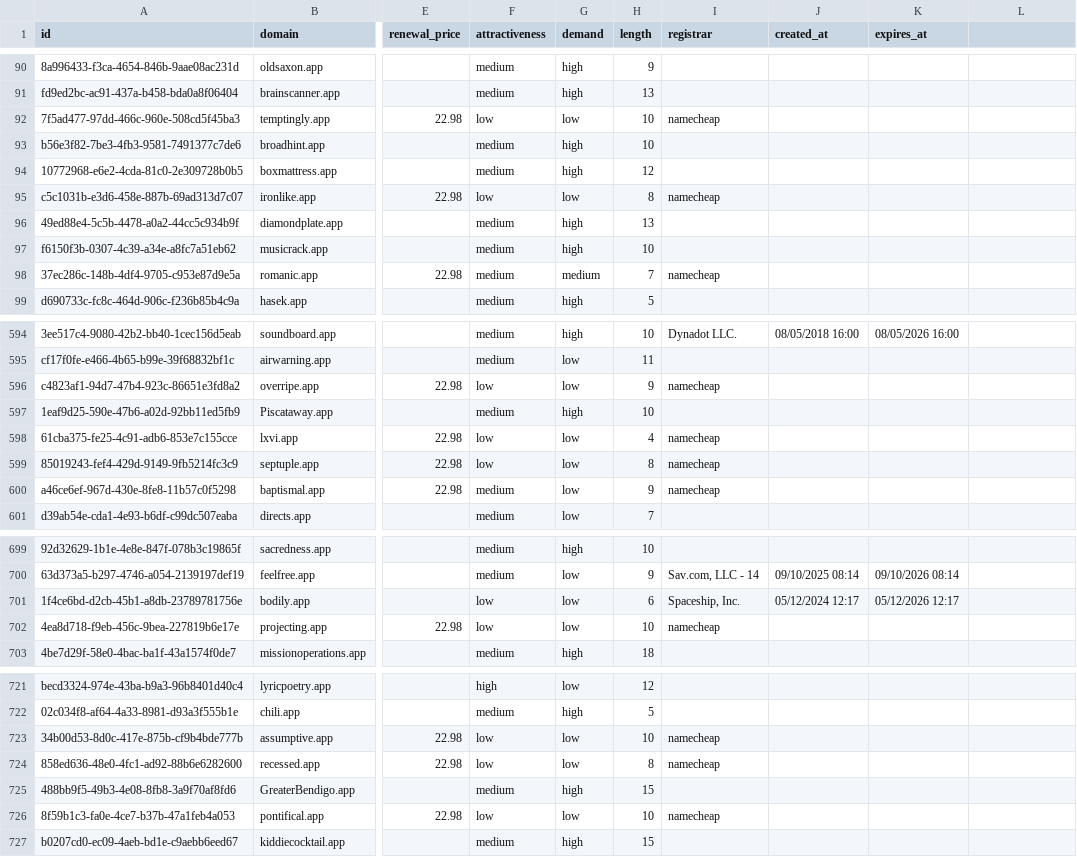
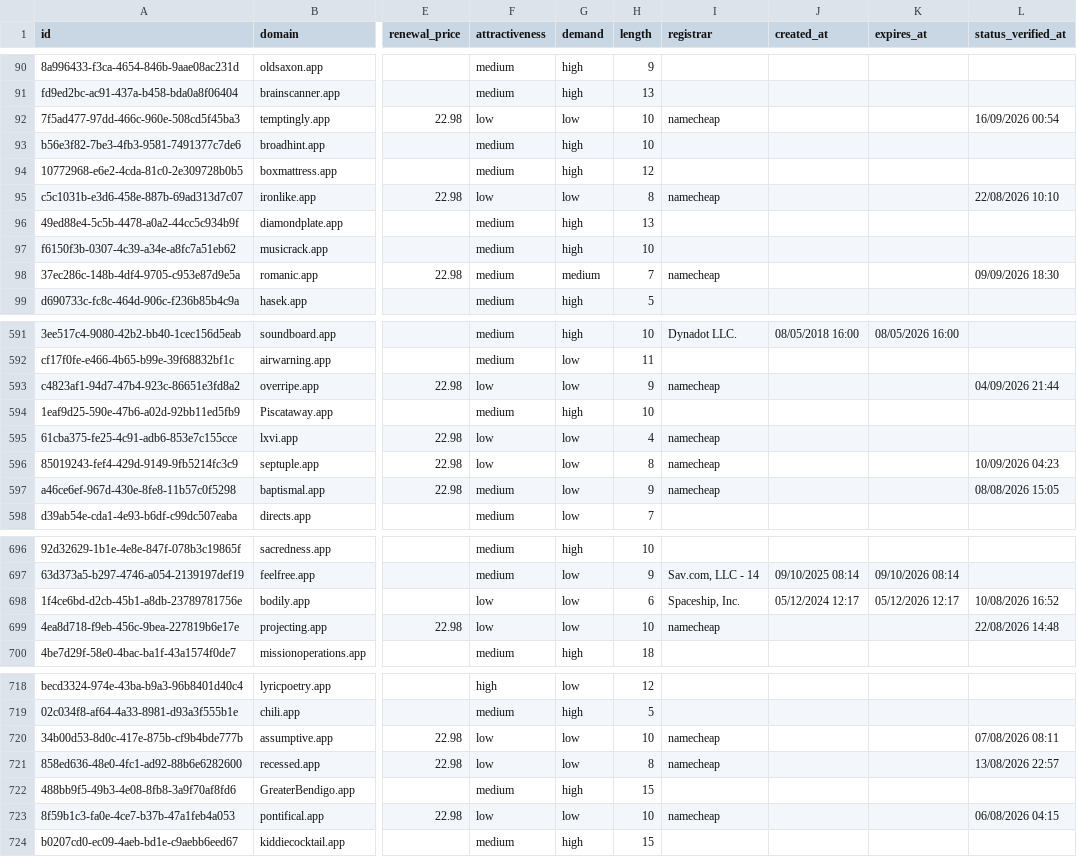
Before and after one commit to UniqueDomains/app-oneword-domains, a CSV file: app.csv, drawn as a sheet; only a part is shown, gaps mark what is left out; addresses are those after the commit; the diff covers the shown part only; the diff names each change by its address in the sheet, - before the commit and + after, or states it on an @@ line.

```diff
--- a/app.csv
+++ b/app.csv
-L1: (empty)
+L1: status_verified_at
-L92 (status_verified_at): (empty)
+L92 (status_verified_at): 16/09/2026 00:54
-L95 (status_verified_at): (empty)
+L95 (status_verified_at): 22/08/2026 10:10
-L98 (status_verified_at): (empty)
+L98 (status_verified_at): 09/09/2026 18:30
-L593 (status_verified_at): (empty)
+L593 (status_verified_at): 04/09/2026 21:44
-L596 (status_verified_at): (empty)
+L596 (status_verified_at): 10/09/2026 04:23
-L597 (status_verified_at): (empty)
+L597 (status_verified_at): 08/08/2026 15:05
-L698 (status_verified_at): (empty)
+L698 (status_verified_at): 10/08/2026 16:52
-L699 (status_verified_at): (empty)
+L699 (status_verified_at): 22/08/2026 14:48
-L720 (status_verified_at): (empty)
+L720 (status_verified_at): 07/08/2026 08:11
-L721 (status_verified_at): (empty)
+L721 (status_verified_at): 13/08/2026 22:57
-L723 (status_verified_at): (empty)
+L723 (status_verified_at): 06/08/2026 04:15
```
Also changed, not shown: 4 added rows, 4 removed rows and 58 edited cells elsewhere in this file, 6 other files.
